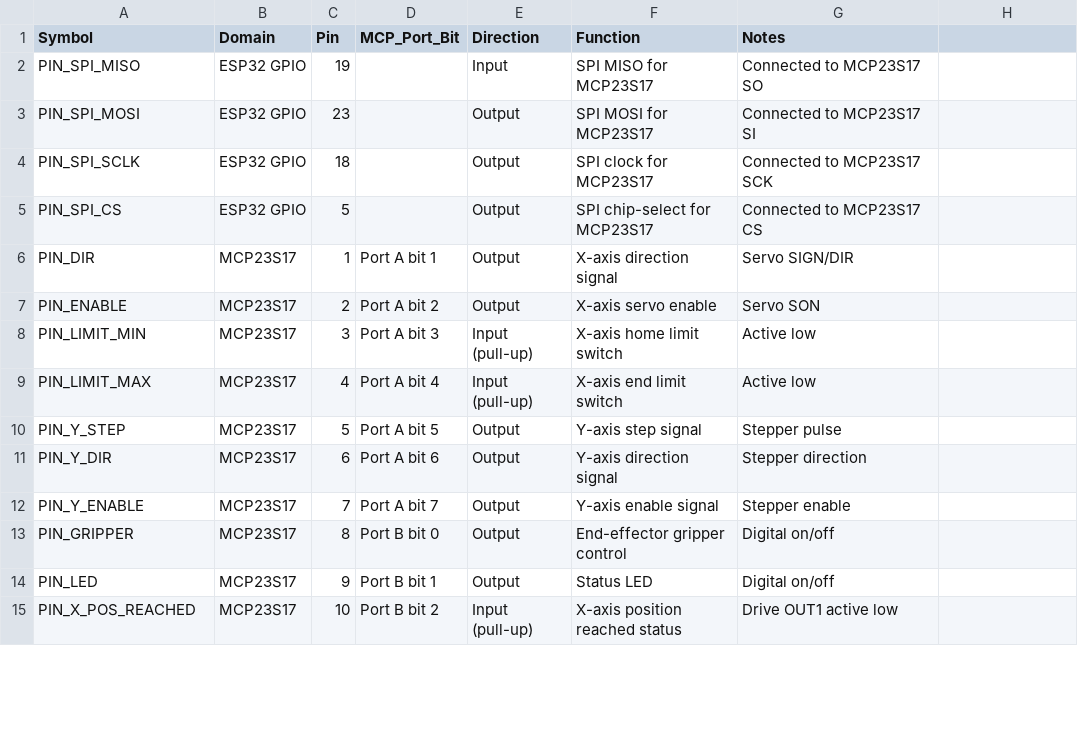
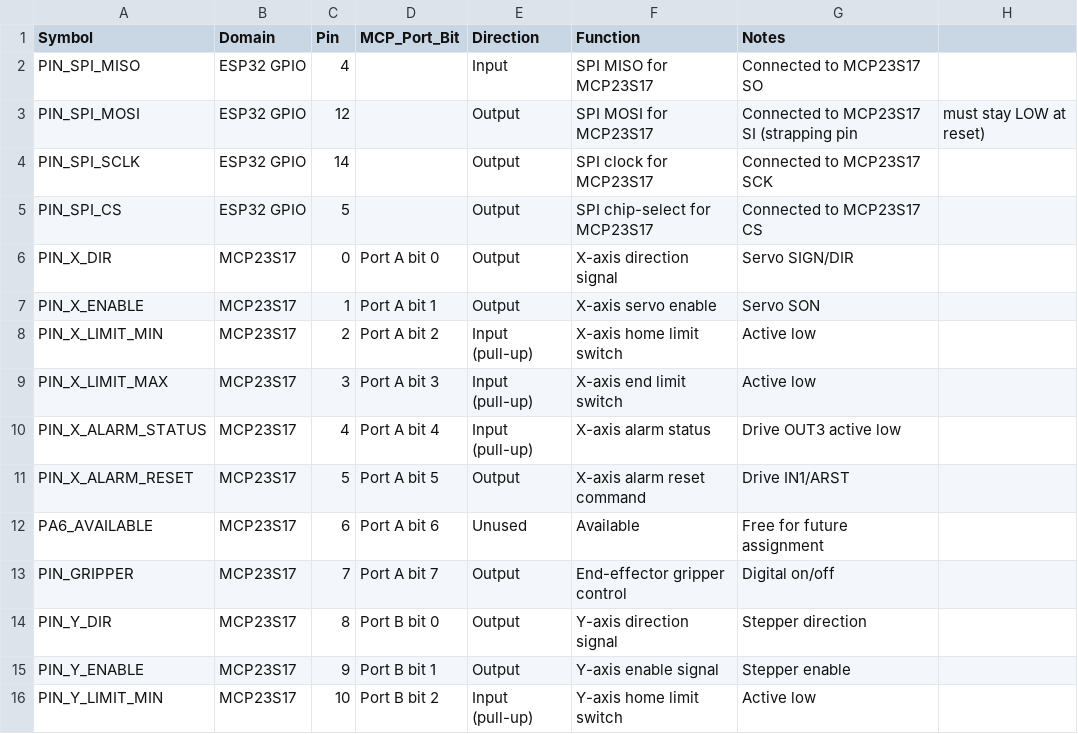
Before and after one commit to Mynderse-Research-Lab/wt32-eth01-FreeRTOS, a CSV file: pinout.csv, drawn as a sheet; only a part is shown; the diff covers the shown part only.

```diff
--- a/pinout.csv
+++ b/pinout.csv
@@ -1,15 +1,16 @@
 Symbol,Domain,Pin,MCP_Port_Bit,Direction,Function,Notes
-PIN_SPI_MISO,ESP32 GPIO,19,,Input,SPI MISO for MCP23S17,Connected to MCP23S17 SO
-PIN_SPI_MOSI,ESP32 GPIO,23,,Output,SPI MOSI for MCP23S17,Connected to MCP23S17 SI
-PIN_SPI_SCLK,ESP32 GPIO,18,,Output,SPI clock for MCP23S17,Connected to MCP23S17 SCK
+PIN_SPI_MISO,ESP32 GPIO,4,,Input,SPI MISO for MCP23S17,Connected to MCP23S17 SO
+PIN_SPI_MOSI,ESP32 GPIO,12,,Output,SPI MOSI for MCP23S17,Connected to MCP23S17 SI (strapping pin, must stay LOW at reset)
+PIN_SPI_SCLK,ESP32 GPIO,14,,Output,SPI clock for MCP23S17,Connected to MCP23S17 SCK
 PIN_SPI_CS,ESP32 GPIO,5,,Output,SPI chip-select for MCP23S17,Connected to MCP23S17 CS
-PIN_DIR,MCP23S17,1,Port A bit 1,Output,X-axis direction signal,Servo SIGN/DIR
-PIN_ENABLE,MCP23S17,2,Port A bit 2,Output,X-axis servo enable,Servo SON
-PIN_LIMIT_MIN,MCP23S17,3,Port A bit 3,Input (pull-up),X-axis home limit switch,Active low
-PIN_LIMIT_MAX,MCP23S17,4,Port A bit 4,Input (pull-up),X-axis end limit switch,Active low
-PIN_Y_STEP,MCP23S17,5,Port A bit 5,Output,Y-axis step signal,Stepper pulse
-PIN_Y_DIR,MCP23S17,6,Port A bit 6,Output,Y-axis direction signal,Stepper direction
-PIN_Y_ENABLE,MCP23S17,7,Port A bit 7,Output,Y-axis enable signal,Stepper enable
-PIN_GRIPPER,MCP23S17,8,Port B bit 0,Output,End-effector gripper control,Digital on/off
-PIN_LED,MCP23S17,9,Port B bit 1,Output,Status LED,Digital on/off
-PIN_X_POS_REACHED,MCP23S17,10,Port B bit 2,Input (pull-up),X-axis position reached status,Drive OUT1 active low
+PIN_X_DIR,MCP23S17,0,Port A bit 0,Output,X-axis direction signal,Servo SIGN/DIR
+PIN_X_ENABLE,MCP23S17,1,Port A bit 1,Output,X-axis servo enable,Servo SON
+PIN_X_LIMIT_MIN,MCP23S17,2,Port A bit 2,Input (pull-up),X-axis home limit switch,Active low
+PIN_X_LIMIT_MAX,MCP23S17,3,Port A bit 3,Input (pull-up),X-axis end limit switch,Active low
+PIN_X_ALARM_STATUS,MCP23S17,4,Port A bit 4,Input (pull-up),X-axis alarm status,Drive OUT3 active low
+PIN_X_ALARM_RESET,MCP23S17,5,Port A bit 5,Output,X-axis alarm reset command,Drive IN1/ARST
+PA6_AVAILABLE,MCP23S17,6,Port A bit 6,Unused,Available,Free for future assignment
+PIN_GRIPPER,MCP23S17,7,Port A bit 7,Output,End-effector gripper control,Digital on/off
+PIN_Y_DIR,MCP23S17,8,Port B bit 0,Output,Y-axis direction signal,Stepper direction
+PIN_Y_ENABLE,MCP23S17,9,Port B bit 1,Output,Y-axis enable signal,Stepper enable
+PIN_Y_LIMIT_MIN,MCP23S17,10,Port B bit 2,Input (pull-up),Y-axis home limit switch,Active low
```
Also changed, not shown: 3 added rows and 26 edited cells elsewhere in this file, 15 other files.
